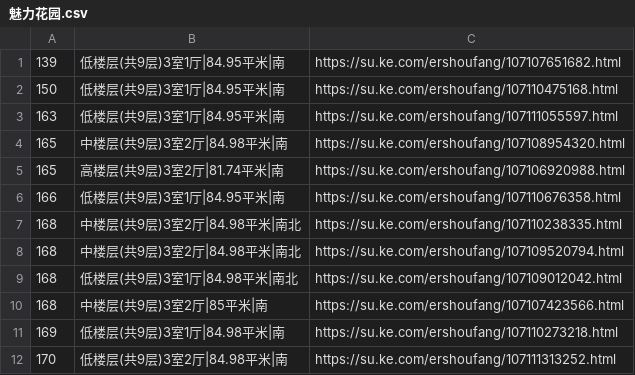
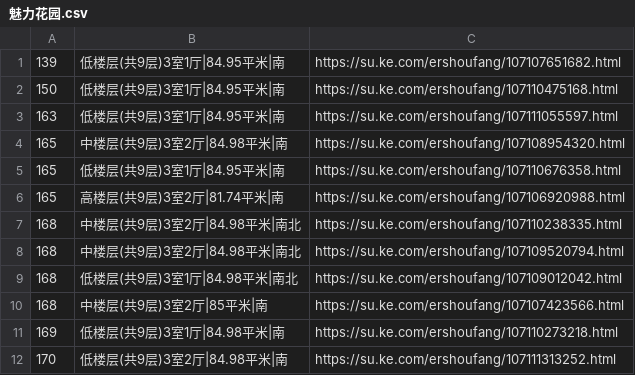
Before and after one commit to mengke1028/keke_git, a CSV file: 魅力花园.csv, drawn as a sheet; only a part is shown; removed rows and columns are numbered as before the commit, all else as after; the diff names each change by its address in the sheet, - before the commit and + after, or states it on an @@ line.

Commit message:
魅力花园 update

```diff
--- a/魅力花园.csv
+++ b/魅力花园.csv
+row 5: 165 | 低楼层(共9层)3室1厅|84.95平米|南 | https://su.ke.com/ershoufang/107110676358.html
-row 6: 166 | 低楼层(共9层)3室1厅|84.95平米|南 | https://su.ke.com/ershoufang/107110676358.html
```
